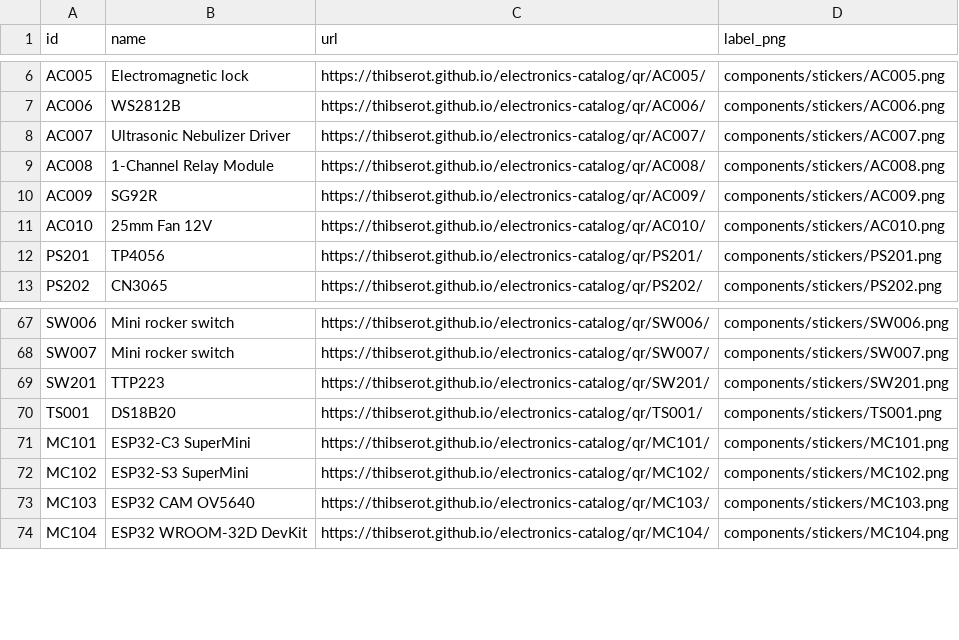
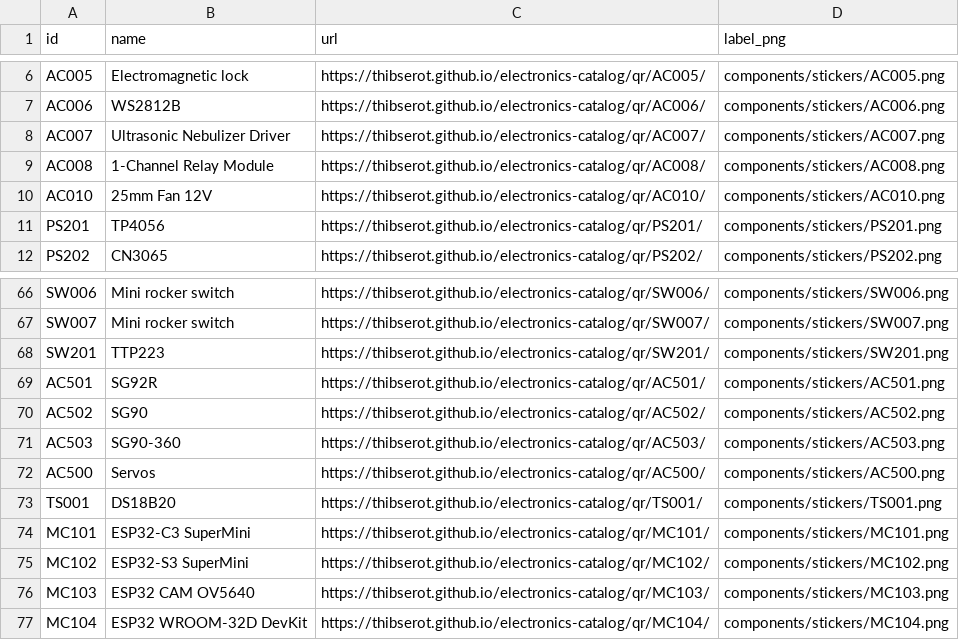
Before and after one commit to thibserot/electronics-catalog, a CSV file: docs/components/stickers/index.csv, drawn as a sheet; only a part is shown, gaps mark what is left out.

```diff
--- a/docs/components/stickers/index.csv
+++ b/docs/components/stickers/index.csv
@@ -9,3 +9,2 @@ AC007,Ultrasonic Nebulizer Driver,https://thibserot.github.io/electronics-catalo
 AC008,1-Channel Relay Module,https://thibserot.github.io/electronics-catalog/qr/AC008/,components/stickers/AC008.png
-AC009,SG92R,https://thibserot.github.io/electronics-catalog/qr/AC009/,components/stickers/AC009.png
 AC010,25mm Fan 12V,https://thibserot.github.io/electronics-catalog/qr/AC010/,components/stickers/AC010.png
@@ -69,2 +68,6 @@ SW007,Mini rocker switch,https://thibserot.github.io/electronics-catalog/qr/SW00
 SW201,TTP223,https://thibserot.github.io/electronics-catalog/qr/SW201/,components/stickers/SW201.png
+AC501,SG92R,https://thibserot.github.io/electronics-catalog/qr/AC501/,components/stickers/AC501.png
+AC502,SG90,https://thibserot.github.io/electronics-catalog/qr/AC502/,components/stickers/AC502.png
+AC503,SG90-360,https://thibserot.github.io/electronics-catalog/qr/AC503/,components/stickers/AC503.png
+AC500,Servos,https://thibserot.github.io/electronics-catalog/qr/AC500/,components/stickers/AC500.png
 TS001,DS18B20,https://thibserot.github.io/electronics-catalog/qr/TS001/,components/stickers/TS001.png
```
Also changed, not shown: docs/components/stickers/sheet_positions.csv, docs/components/stickers/sheets.csv, 37 other files.
